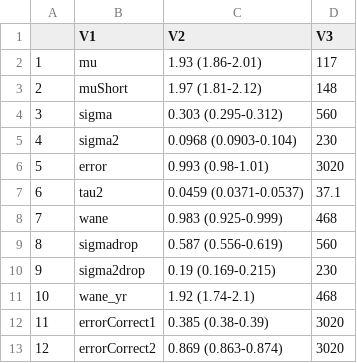
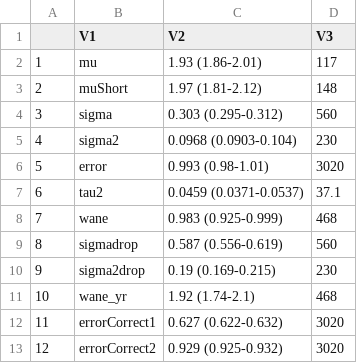
Before and after one commit to adamkucharski/flu-model, a CSV file: sero_model/plot_simulations/param_table2007_2008_2009_2010_2011_2012_SIM_1.csv, drawn as a sheet.

Commit message:
update posterior plots

```diff
--- a/sero_model/plot_simulations/param_table2007_2008_2009_2010_2011_2012_SIM_1.csv
+++ b/sero_model/plot_simulations/param_table2007_2008_2009_2010_2011_2012_SIM_1.csv
@@ -11,3 +11,3 @@
 "10","wane_yr","1.92 (1.74-2.1)","468"
-"11","errorCorrect1","0.385 (0.38-0.39)","3020"
-"12","errorCorrect2","0.869 (0.863-0.874)","3020"
+"11","errorCorrect1","0.627 (0.622-0.632)","3020"
+"12","errorCorrect2","0.929 (0.925-0.932)","3020"
```
Also changed, not shown: sero_model/plot_simulations/param_table2007_2008_2009_2010_2011_2012_2_H3HN.csv, sero_model/plot_simulations/param_table2007_2008_2009_2010_2011_2012_3_H3HN.csv, 6 other files.
